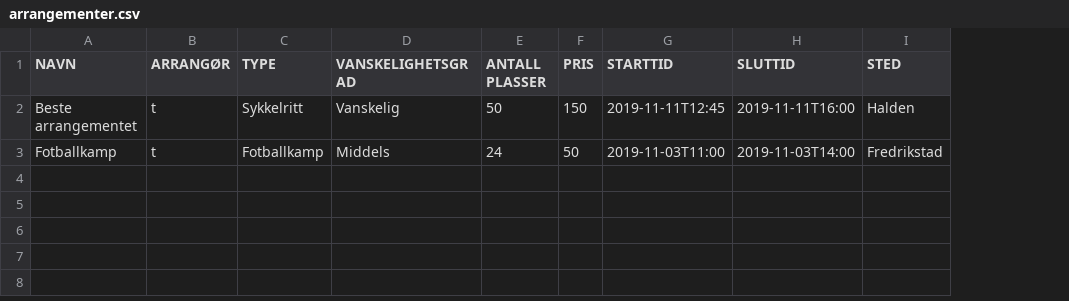
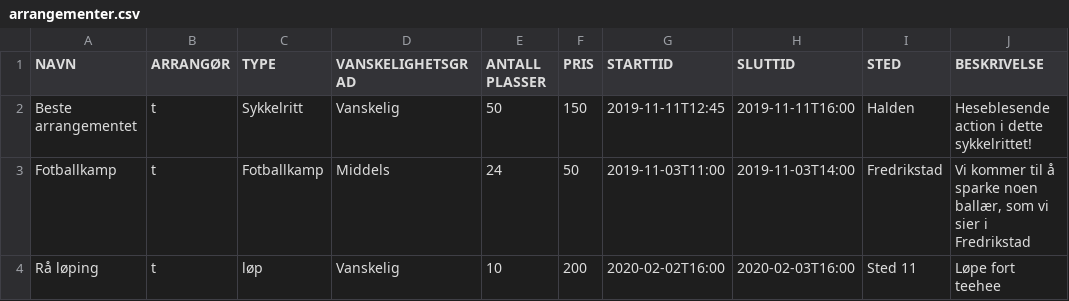
Before and after one commit to Tomzing/DolphinXD, a CSV file: src/main/resources/Database/arrangementer.csv, drawn as a sheet; the diff names each change by its address in the sheet, - before the commit and + after, or states it on an @@ line.

Commit message:
Arrangement objekter har nå beskrivelse, datahandler og NyttArrangementController oppdatert for å reflektere dette. Oppdatert arrangementliste viewet til å oppdatere hver grensesnittet når man trykker på nytt arrangement i listviewet.

```diff
--- a/src/main/resources/Database/arrangementer.csv
+++ b/src/main/resources/Database/arrangementer.csv
+column J (BESKRIVELSE), rows 2-3: Heseblesende action i dette sykkelrittet! | Vi kommer til å sparke noen ballær, som vi sier i Fredrikstad
+row 4: Rå løping | t | løp | Vanskelig | 10 | 200 | 2020-02-02T16:00 | 2020-02-03T16:00 | Sted 11 | Løpe fort teehee
```
Also changed, not shown: src/main/resources/Database/brukere.csv, 11 other files.
